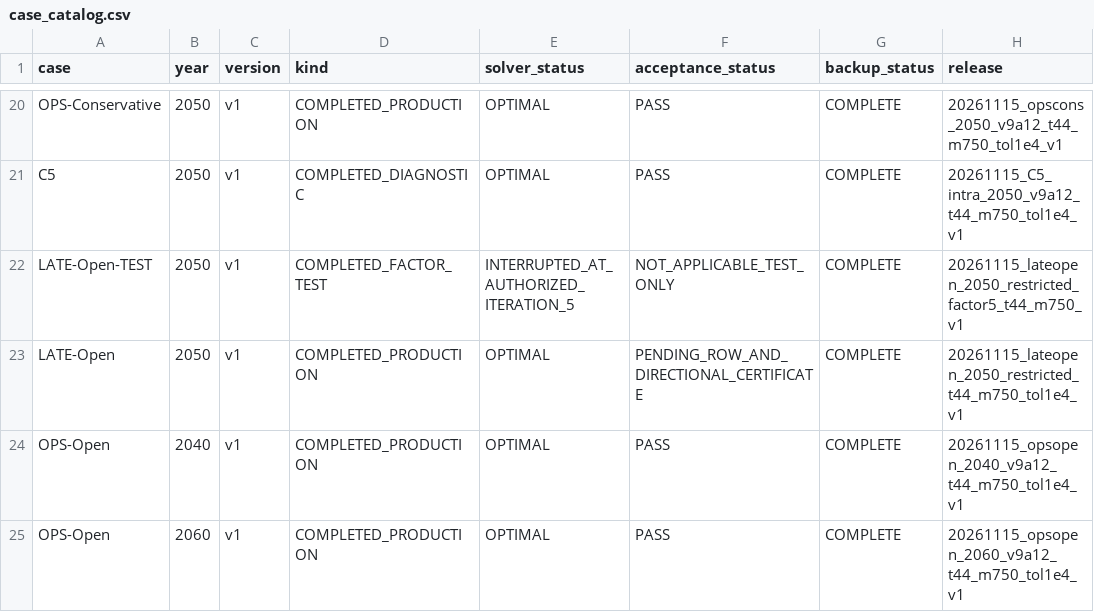
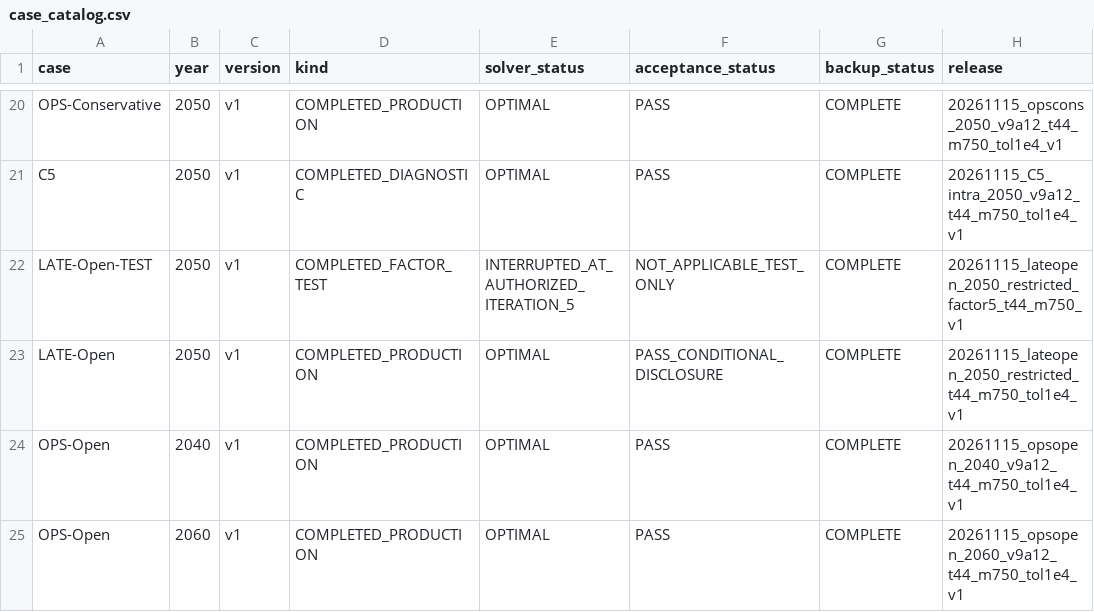
Before and after one commit to zhouzhou112/National_model, a CSV file: case_results/case_catalog.csv, drawn as a sheet; only a part is shown, gaps mark what is left out; the diff names each change by its address in the sheet, - before the commit and + after, or states it on an @@ line.

Commit message:
Complete LATE acceptance delivery and authorize preparation-only 2060

```diff
--- a/case_results/case_catalog.csv
+++ b/case_results/case_catalog.csv
-F23 (acceptance_status): PENDING_ROW_AND_DIRECTIONAL_CERTIFICATE
+F23 (acceptance_status): PASS_CONDITIONAL_DISCLOSURE
```
Also changed, not shown: 24 other files.
